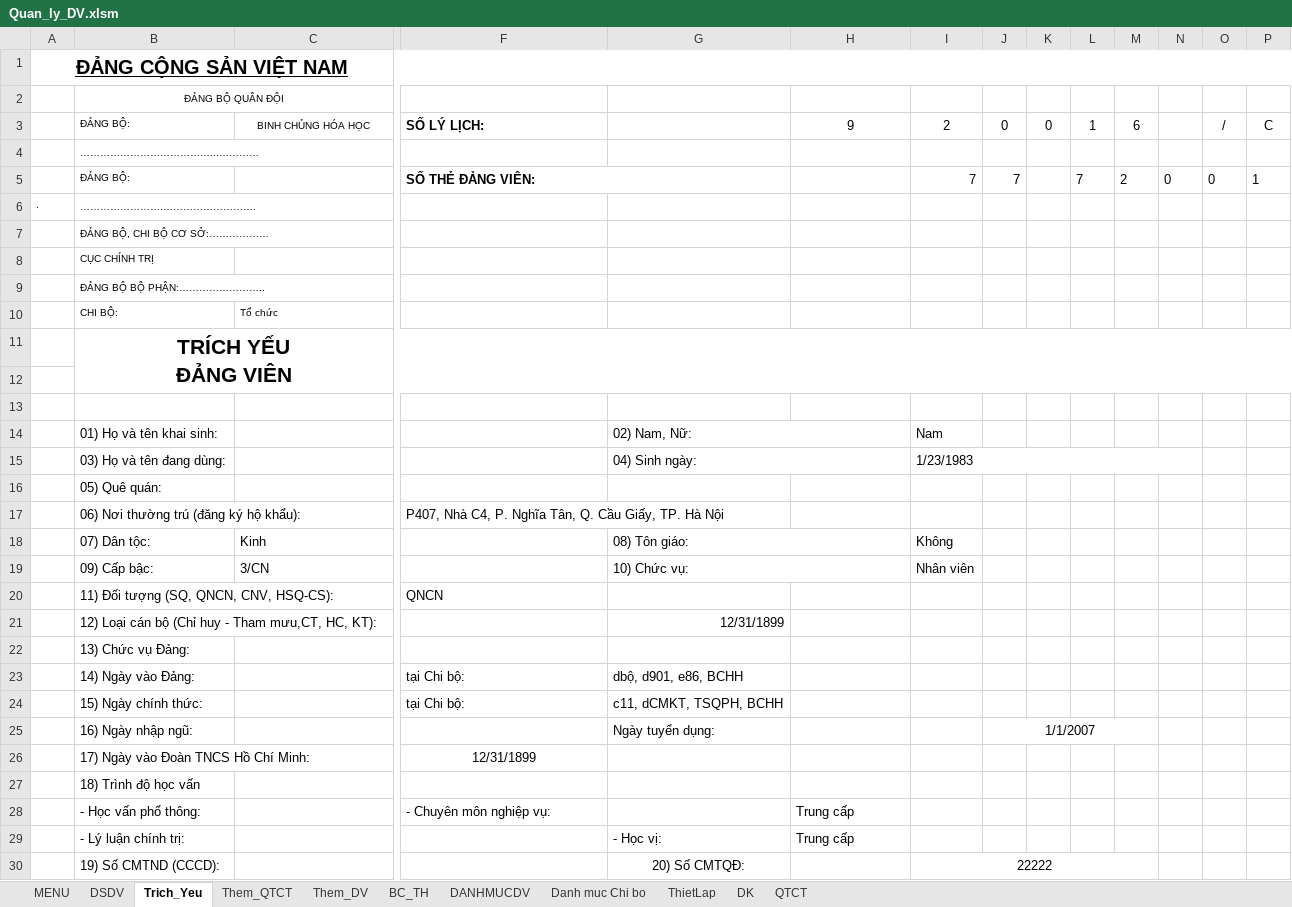
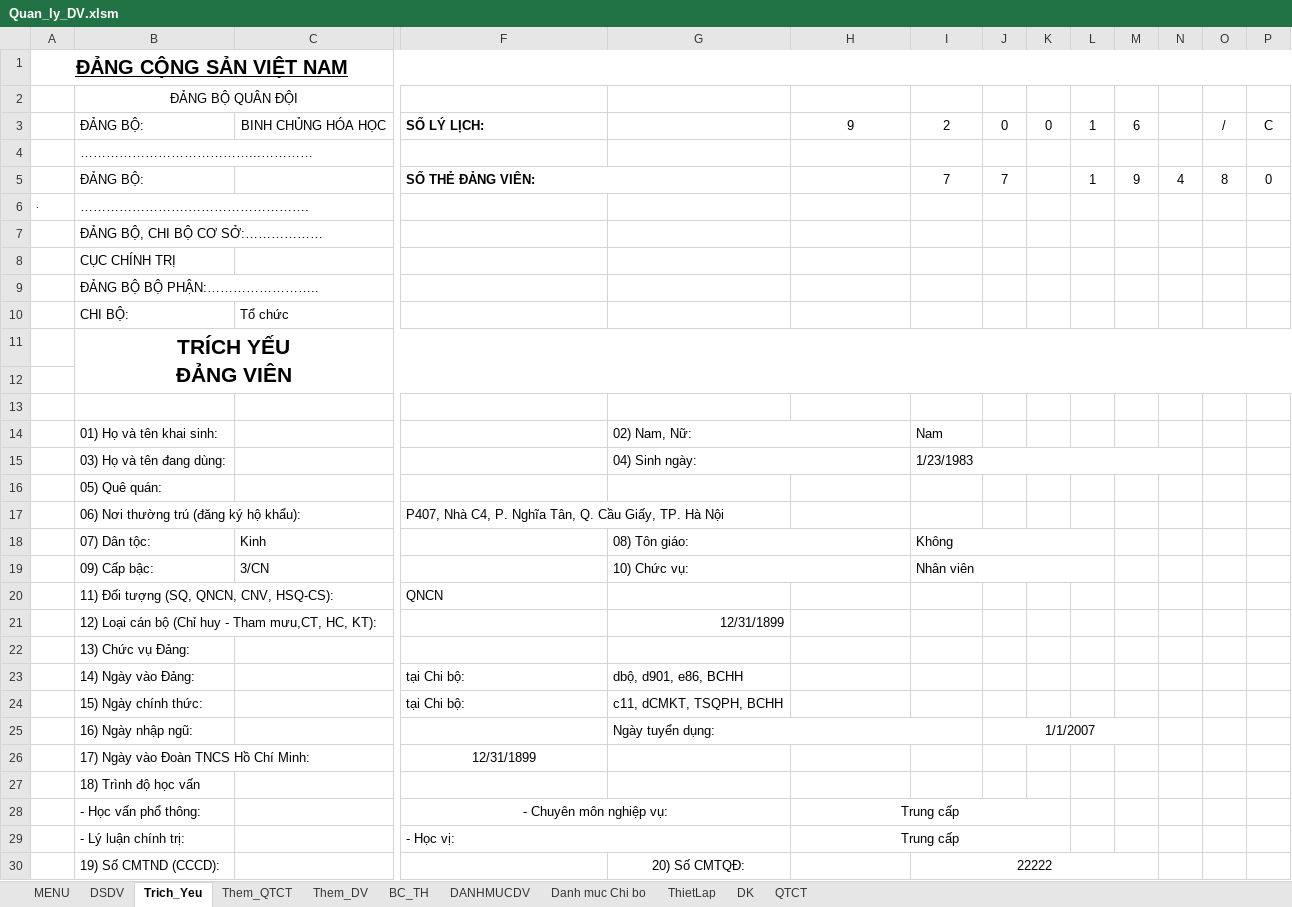
Before and after one commit to khanhn29/quanlydv, an Excel workbook: QUẢN LÝ ĐẢNG VIÊN/Quan_ly_DV.xlsm, sheet Trich_Yeu, drawn as a sheet; only a part is shown, gaps mark what is left out; values as stored, in another font and other column widths than the file's, no borders; charts and pictures and conditional formats not drawn; removed rows and columns are numbered as before the commit, all else as after; rows hold the shown columns only; the diff names each change by its address in the sheet, - before the commit and + after, or states it on an @@ line.

```diff
--- a/QUẢN LÝ ĐẢNG VIÊN/Quan_ly_DV.xlsm (sheet Trich_Yeu)
+++ b/QUẢN LÝ ĐẢNG VIÊN/Quan_ly_DV.xlsm (sheet Trich_Yeu)
@@ B2 text size: larger @@
@@ B3:C3 text size: larger @@
@@ B4 text size: larger @@
-row 5:  | ĐẢNG BỘ: |  | SỐ THẺ ĐẢNG VIÊN: |  |  | 7 | 7 |  | 7 | 2 | 0 | 0 | 1
+row 5:  | ĐẢNG BỘ: |  | SỐ THẺ ĐẢNG VIÊN: |  |  | 7 | 7 |  | 1 | 9 | 4 | 8 | 0
@@ B6:B9 text size: larger @@
@@ B10:C10 text size: larger @@
+I18:L18 merged
+I19:L19 merged
+G25:I25 merged
-F28 alignment: left
+F28 alignment: center
+F28:G28 merged
-H28:H29 alignment: left
+H28:H29 alignment: center
+H28:K28 merged
-F29: (empty)
+F29: - Học vị:
+F29:G29 merged
-G29: - Học vị:
+G29: (empty)
+H29:K29 merged
```
Also changed, not shown: sheet DANHMUCDV, charts or pictures, 2 other files.
